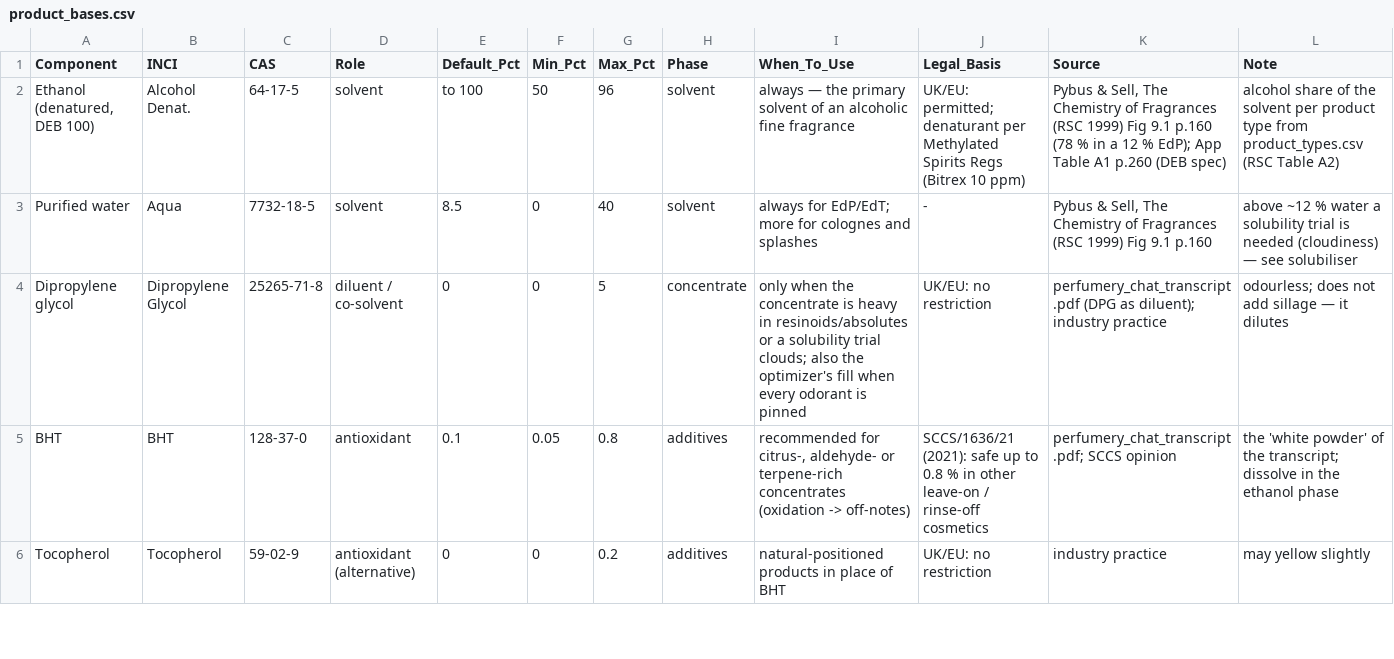
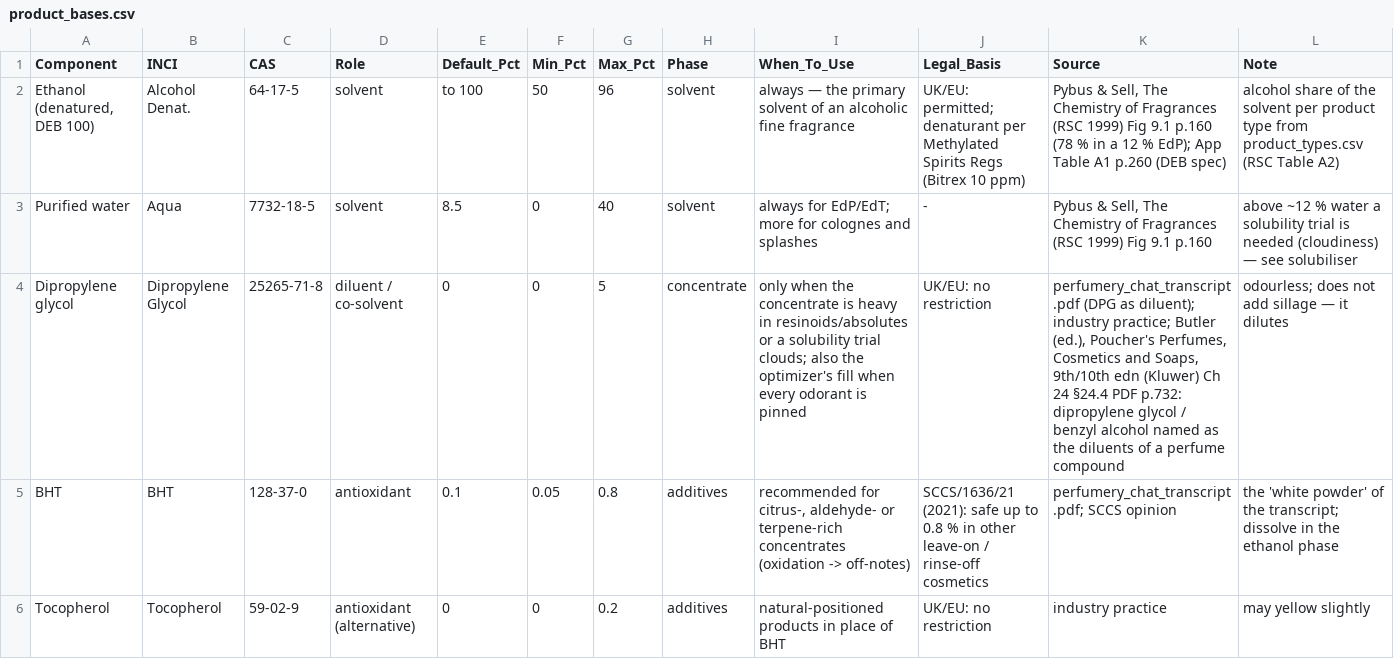
Before and after one commit to fzakir65/Farhan-Project-main, a CSV file: perfume-ai-system/data/product_bases.csv, drawn as a sheet; only a part is shown; the diff covers the shown part only.

```diff
--- a/perfume-ai-system/data/product_bases.csv
+++ b/perfume-ai-system/data/product_bases.csv
@@ -3,3 +3,3 @@ Component,INCI,CAS,Role,Default_Pct,Min_Pct,Max_Pct,Phase,When_To_Use,Legal_Basi
 Purified water,Aqua,7732-18-5,solvent,8.5,0,40,solvent,always for EdP/EdT; more for colognes and splashes,-,"Pybus & Sell, The Chemistry of Fragrances (RSC 1999) Fig 9.1 p.160",above ~12 % water a solubility trial is needed (cloudiness) — see solubiliser
-Dipropylene glycol,Dipropylene Glycol,25265-71-8,diluent / co-solvent,0,0,5,concentrate,only when the concentrate is heavy in resinoids/absolutes or a solubility trial clouds; also the optimizer's fill when every odorant is pinned,UK/EU: no restriction,perfumery_chat_transcript.pdf (DPG as diluent); industry practice,odourless; does not add sillage — it dilutes
+Dipropylene glycol,Dipropylene Glycol,25265-71-8,diluent / co-solvent,0,0,5,concentrate,only when the concentrate is heavy in resinoids/absolutes or a solubility trial clouds; also the optimizer's fill when every odorant is pinned,UK/EU: no restriction,"perfumery_chat_transcript.pdf (DPG as diluent); industry practice; Butler (ed.), Poucher's Perfumes, Cosmetics and Soaps, 9th/10th edn (Kluwer) Ch 24 §24.4 PDF p.732: dipropylene glycol / benzyl alcohol named as the diluents of a perfume compound",odourless; does not add sillage — it dilutes
 BHT,BHT,128-37-0,antioxidant,0.1,0.05,0.8,additives,"recommended for citrus-, aldehyde- or terpene-rich concentrates (oxidation -> off-notes)",SCCS/1636/21 (2021): safe up to 0.8 % in other leave-on / rinse-off cosmetics,perfumery_chat_transcript.pdf; SCCS opinion,the 'white powder' of the transcript; dissolve in the ethanol phase
```
Also changed, not shown: 3 added rows and 2 edited cells elsewhere in this file, perfume-ai-system/data/product_types.csv, 12 other files.
